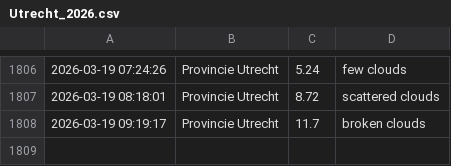
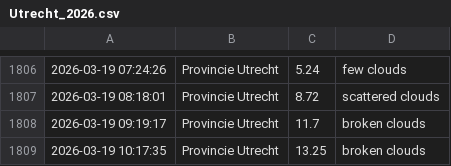
Before and after one commit to drikusroor/weather-archive, a CSV file: archive/Utrecht_2026.csv, drawn as a sheet; only a part is shown, gaps mark what is left out.

```diff
--- a/archive/Utrecht_2026.csv
+++ b/archive/Utrecht_2026.csv
@@ -1808 +1808,2 @@
 2026-03-19 09:19:17,Provincie Utrecht,11.7,broken clouds
+2026-03-19 10:17:35,Provincie Utrecht,13.25,broken clouds
```
Also changed, not shown: archive/Sao Paulo_2026.csv, archive/Veenendaal_2026.csv, 1 other file.
